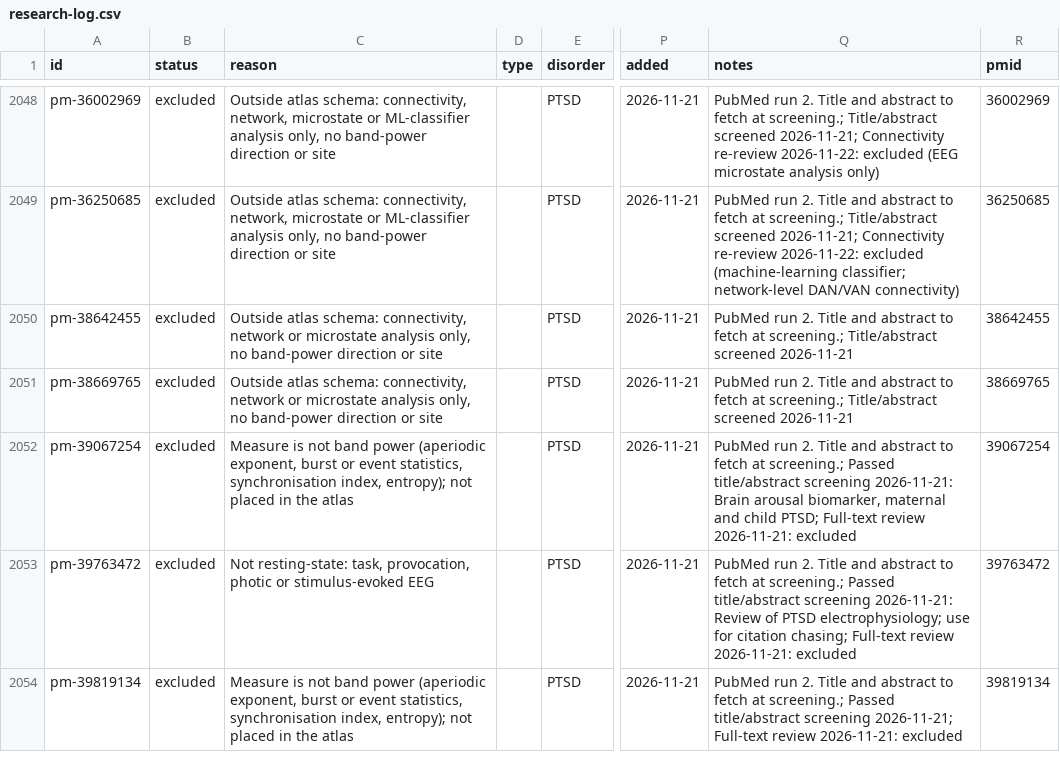
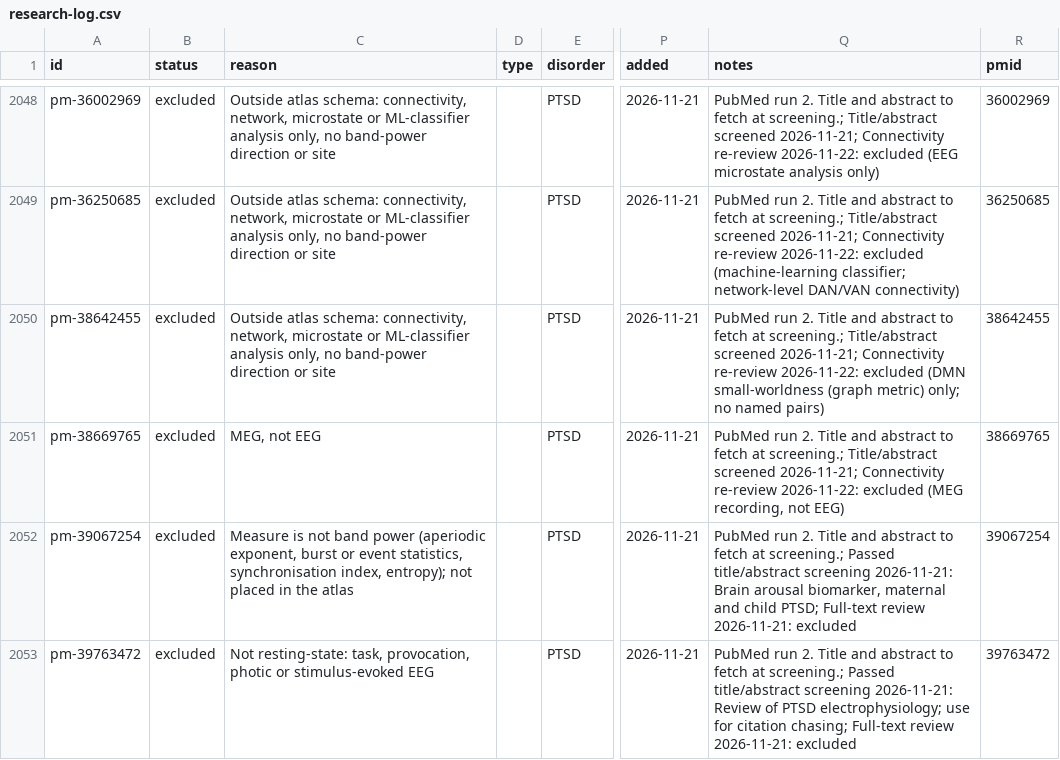
Before and after one commit to farrokh143/eeg-disorder-atlas, a CSV file: data/research-log.csv, drawn as a sheet; only a part is shown, gaps mark what is left out; the shorter side is filled out with more unchanged rows; the diff names each change by its address in the sheet, - before the commit and + after, or states it on an @@ line.

```diff
--- a/data/research-log.csv
+++ b/data/research-log.csv
-C2050 (reason): …schema: connectivity, network or microstate analysis only,…
+C2050 (reason): …schema: connectivity, network, microstate or ML-classifier analysis only,…
-Q2050 (notes): …Title/abstract screened 2026-11-21
+Q2050 (notes): …Title/abstract screened 2026-11-21; Connectivity re-review 2026-11-22: excluded (DMN small-worldness (graph metric) only; no named pairs)
-C2051 (reason): Outside atlas schema: connectivity, network or microstate analysis only, no band-power direction or site
+C2051 (reason): MEG, not EEG
-Q2051 (notes): …Title/abstract screened 2026-11-21
+Q2051 (notes): …Title/abstract screened 2026-11-21; Connectivity re-review 2026-11-22: excluded (MEG recording, not EEG)
```
Also changed, not shown: 1 other file.
